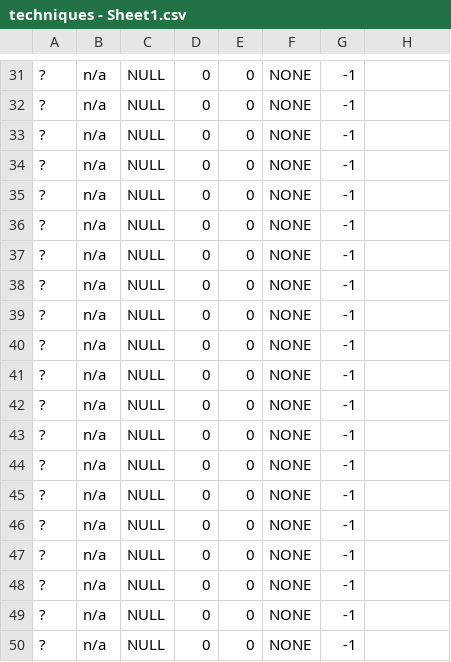
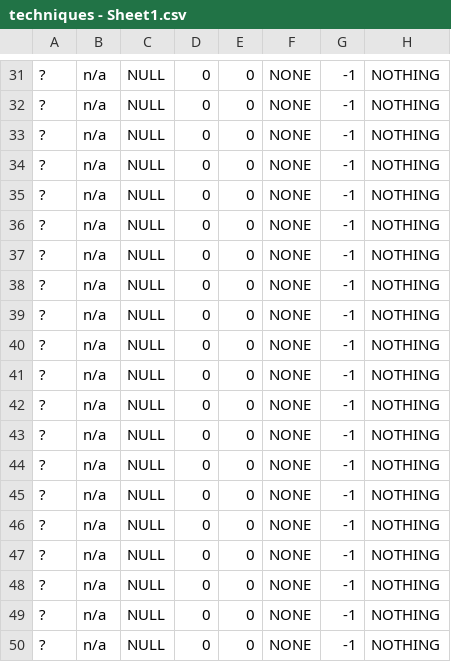
Before and after one commit to Bynine/frame, a CSV file: core/assets/data/techniques - Sheet1.csv, drawn as a sheet; only a part is shown, gaps mark what is left out; the diff covers the shown part only; the diff names each change by its address in the sheet, - before the commit and + after, or states it on an @@ line.

```diff
--- a/core/assets/data/techniques - Sheet1.csv
+++ b/core/assets/data/techniques - Sheet1.csv
-H31:H50: (empty)
+H31:H50: NOTHING
```
Also changed, not shown: 1 added row, 1 removed row and 26 edited cells elsewhere in this file, core/assets/data/species - Sheet1.csv, 24 other files.
